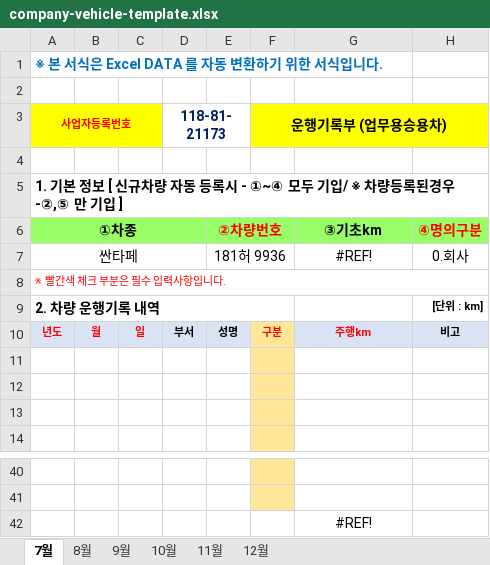
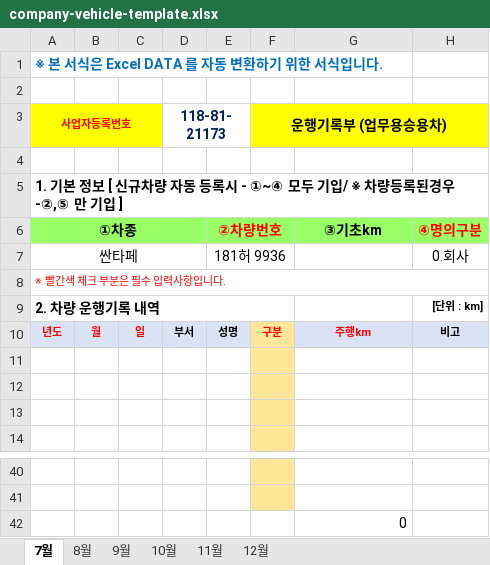
Before and after one commit to dytc798-uvis/besma-rev, an Excel workbook: backend/app/modules/safety_ledgers/templates/company-vehicle-template.xlsx, sheet 7월, drawn as a sheet; only a part is shown, gaps mark what is left out; values as stored, in another font and other column widths than the file's, no borders; charts and pictures not drawn; the diff names each change by its address in the sheet, - before the commit and + after, or states it on an @@ line.

```diff
--- a/backend/app/modules/safety_ledgers/templates/company-vehicle-template.xlsx (sheet 7월)
+++ b/backend/app/modules/safety_ledgers/templates/company-vehicle-template.xlsx (sheet 7월)
-G7: #REF!
+G7: (empty)
-G42: #REF!
+G42: 0
-G42 alignment: center
+G42 alignment: right
```
Also changed, not shown: sheet 8월, sheet 9월, sheet 10월, sheet 11월, sheet 12월, charts or pictures, backend/app/modules/safety_ledgers/templates/company-card-template.xlsx, 4 other files.
